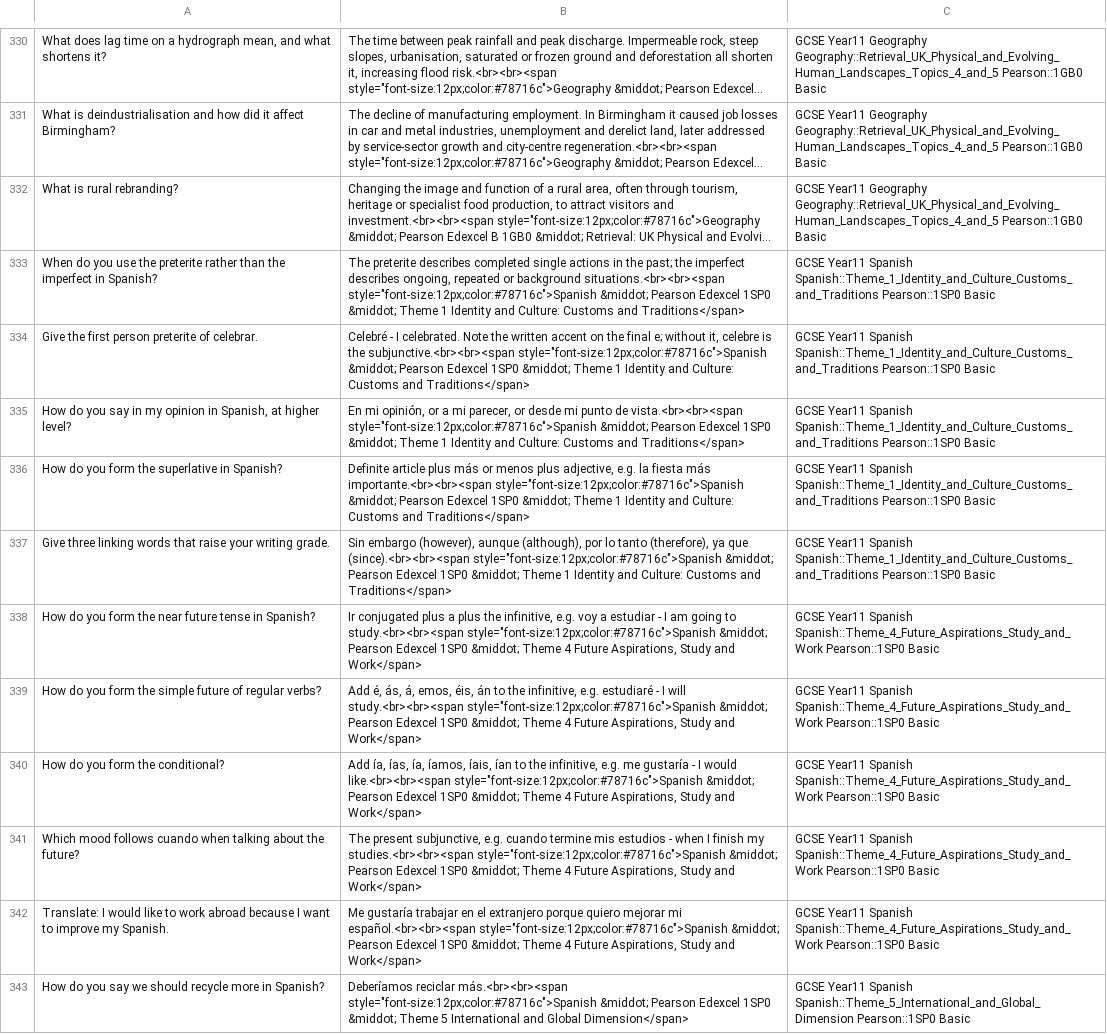
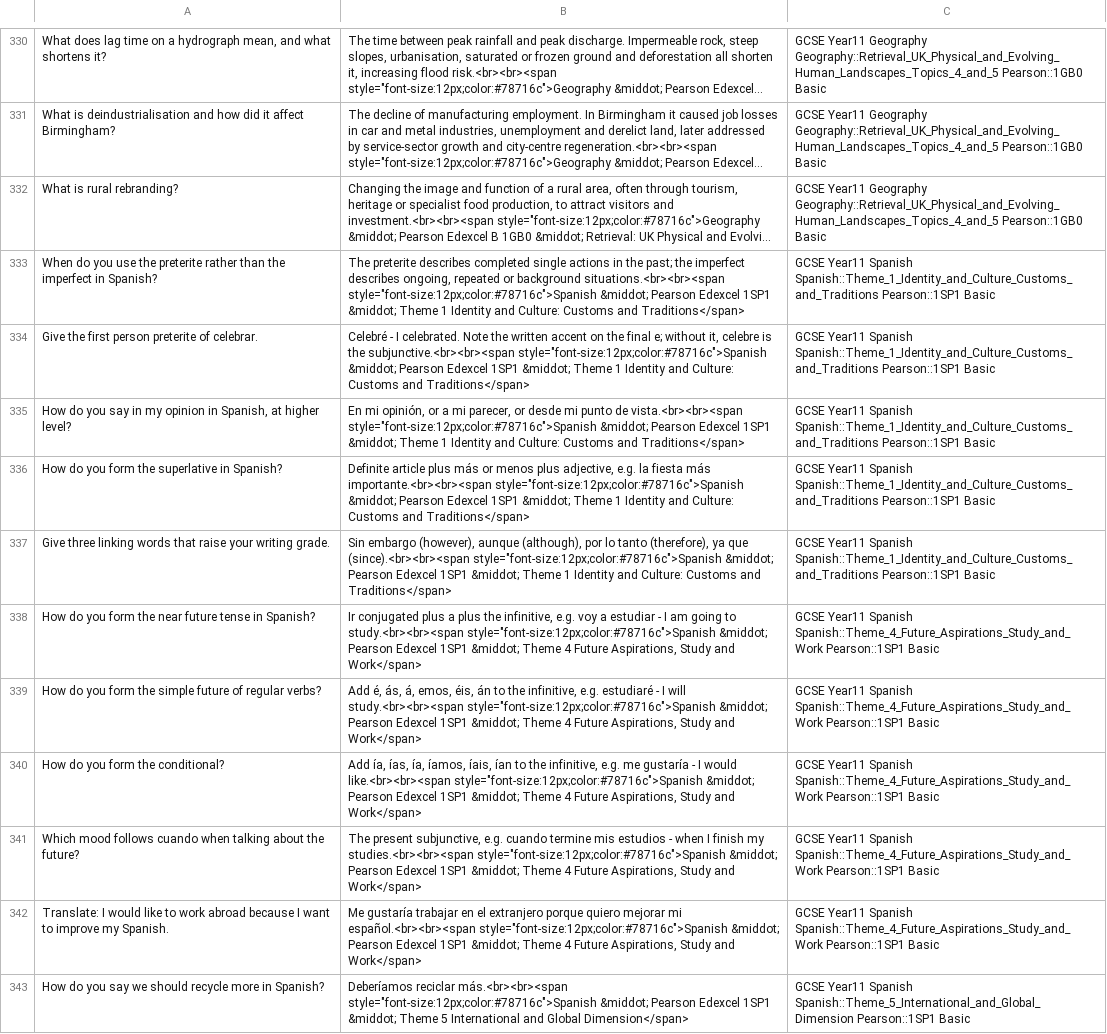
Before and after one commit to Z0shua/GCSE-revision, a CSV file: gcse_flashcards.csv, drawn as a sheet; only a part is shown, gaps mark what is left out; long unchanged cells end in …; the diff covers the shown part only; the diff names each change by its address in the sheet, - before the commit and + after, or states it on an @@ line.

```diff
--- a/gcse_flashcards.csv
+++ b/gcse_flashcards.csv
-B333: …Pearson Edexcel 1SP0 &middot; Theme…
+B333: …Pearson Edexcel 1SP1 &middot; Theme…
-C333:C337: …Spanish Spanish::Theme_1_Identity_and_Culture_Customs_and_Traditions Pearson::1SP0 Basic
+C333:C337: …Spanish Spanish::Theme_1_Identity_and_Culture_Customs_and_Traditions Pearson::1SP1 Basic
-B334: …Pearson Edexcel 1SP0 &middot; Theme…
+B334: …Pearson Edexcel 1SP1 &middot; Theme…
-B335: …Pearson Edexcel 1SP0 &middot; Theme…
+B335: …Pearson Edexcel 1SP1 &middot; Theme…
-B336: …Pearson Edexcel 1SP0 &middot; Theme…
+B336: …Pearson Edexcel 1SP1 &middot; Theme…
-B337: …Pearson Edexcel 1SP0 &middot; Theme…
+B337: …Pearson Edexcel 1SP1 &middot; Theme…
-B338: …Pearson Edexcel 1SP0 &middot; Theme…
+B338: …Pearson Edexcel 1SP1 &middot; Theme…
-C338:C342: …Spanish Spanish::Theme_4_Future_Aspirations_Study_and_Work Pearson::1SP0 Basic
+C338:C342: …Spanish Spanish::Theme_4_Future_Aspirations_Study_and_Work Pearson::1SP1 Basic
-B339: …Pearson Edexcel 1SP0 &middot; Theme…
+B339: …Pearson Edexcel 1SP1 &middot; Theme…
-B340: …Pearson Edexcel 1SP0 &middot; Theme…
+B340: …Pearson Edexcel 1SP1 &middot; Theme…
-B341: …Pearson Edexcel 1SP0 &middot; Theme…
+B341: …Pearson Edexcel 1SP1 &middot; Theme…
-B342: …Pearson Edexcel 1SP0 &middot; Theme…
+B342: …Pearson Edexcel 1SP1 &middot; Theme…
-B343: …Pearson Edexcel 1SP0 &middot; Theme…
+B343: …Pearson Edexcel 1SP1 &middot; Theme…
-C343: …Spanish Spanish::Theme_5_International_and_Global_Dimension Pearson::1SP0 Basic
+C343: …Spanish Spanish::Theme_5_International_and_Global_Dimension Pearson::1SP1 Basic
```
Also changed, not shown: 20 edited cells elsewhere in this file, gcse_cloze.csv, gcse_study_matrix.csv, 14 other files.
